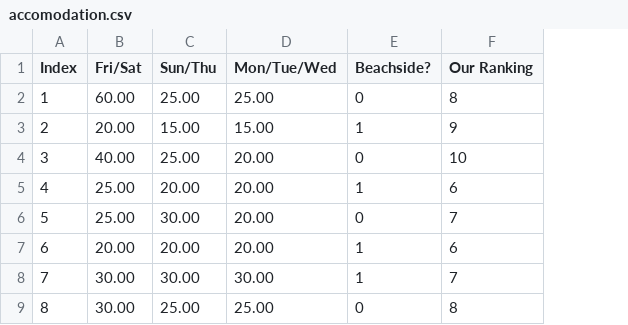
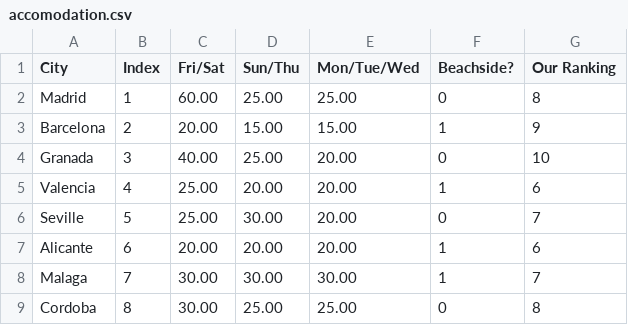
Before and after one commit to coraphalen/ise-3230, a CSV file: accomodation.csv, drawn as a sheet; the diff names each change by its address in the sheet, - before the commit and + after, or states it on an @@ line.

Commit message:
Cleaning up data

```diff
--- a/accomodation.csv
+++ b/accomodation.csv
+column A (City), rows 2-9: Madrid | Barcelona | Granada | Valencia | Seville | Alicante | Malaga | Cordoba
```
Also changed, not shown: transportation_cost.csv, transportation_time.csv, 1 other file.
